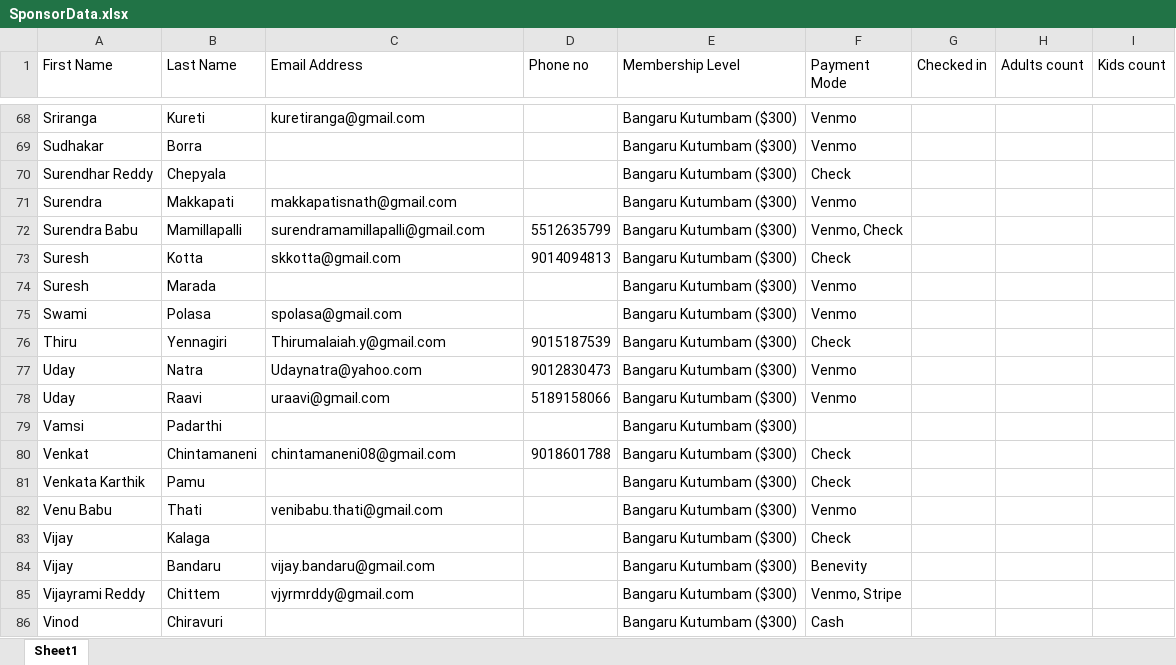
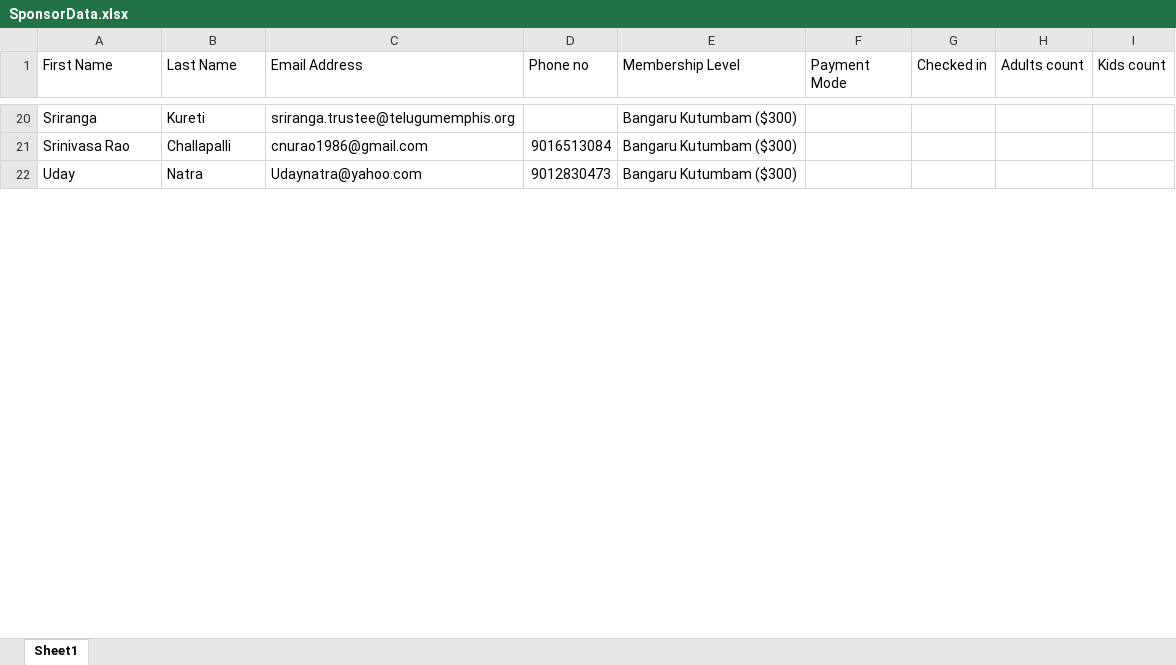
Before and after one commit to ragtuun1/tam-members, an Excel workbook: src/assets/SponsorData.xlsx, sheet Sheet1, drawn as a sheet; only a part is shown, gaps mark what is left out; values as stored, in another font and other column widths than the file's, no cell formats; removed rows and columns are numbered as before the commit, all else as after; the diff covers the shown part only; the diff names each change by its address in the sheet, - before the commit and + after, or states it on an @@ line.

Commit message:
new 2026 sponsors data

```diff
--- a/src/assets/SponsorData.xlsx (sheet Sheet1)
+++ b/src/assets/SponsorData.xlsx (sheet Sheet1)
-C20 (Email Address): kuretiranga@gmail.com
+C20 (Email Address): sriranga.trustee@telugumemphis.org
-F20 (Payment Mode): Venmo
+F20 (Payment Mode): (empty)
-row 69: Sudhakar | Borra |  |  | Bangaru Kutumbam ($300) | Venmo
-row 70: Surendhar Reddy | Chepyala |  |  | Bangaru Kutumbam ($300) | Check
-row 71: Surendra | Makkapati | makkapatisnath@gmail.com |  | Bangaru Kutumbam ($300) | Venmo
-row 72: Surendra Babu | Mamillapalli | surendramamillapalli@gmail.com | 5512635799 | Bangaru Kutumbam ($300) | Venmo, Check
-row 73: Suresh | Kotta | skkotta@gmail.com | 9014094813 | Bangaru Kutumbam ($300) | Check
-row 74: Suresh | Marada |  |  | Bangaru Kutumbam ($300) | Venmo
-row 75: Swami | Polasa | spolasa@gmail.com |  | Bangaru Kutumbam ($300) | Venmo
-row 76: Thiru | Yennagiri | Thirumalaiah.y@gmail.com | 9015187539 | Bangaru Kutumbam ($300) | Check
+row 21: Srinivasa Rao | Challapalli | cnurao1986@gmail.com | 9016513084 | Bangaru Kutumbam ($300)
-F22 (Payment Mode): Venmo
+F22 (Payment Mode): (empty)
-row 78: Uday | Raavi | uraavi@gmail.com | 5189158066 | Bangaru Kutumbam ($300) | Venmo
-row 79: Vamsi | Padarthi |  |  | Bangaru Kutumbam ($300)
-row 80: Venkat | Chintamaneni | chintamaneni08@gmail.com | 9018601788 | Bangaru Kutumbam ($300) | Check
-row 81: Venkata Karthik | Pamu |  |  | Bangaru Kutumbam ($300) | Check
-row 82: Venu Babu | Thati | venibabu.thati@gmail.com |  | Bangaru Kutumbam ($300) | Venmo
-row 83: Vijay | Kalaga |  |  | Bangaru Kutumbam ($300) | Check
-row 84: Vijay | Bandaru | vijay.bandaru@gmail.com |  | Bangaru Kutumbam ($300) | Benevity
-row 85: Vijayrami Reddy | Chittem | vjyrmrddy@gmail.com |  | Bangaru Kutumbam ($300) | Venmo, Stripe
-row 86: Vinod | Chiravuri |  |  | Bangaru Kutumbam ($300) | Cash
```
Also changed, not shown: 34 added rows, 93 removed rows, 1 moved row and 42 edited cells elsewhere in this sheet, cell formats.
